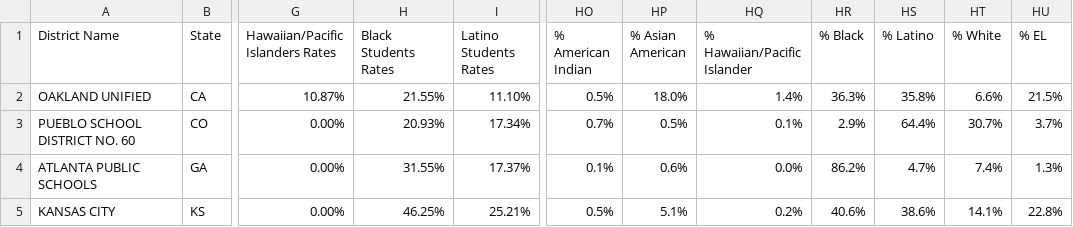
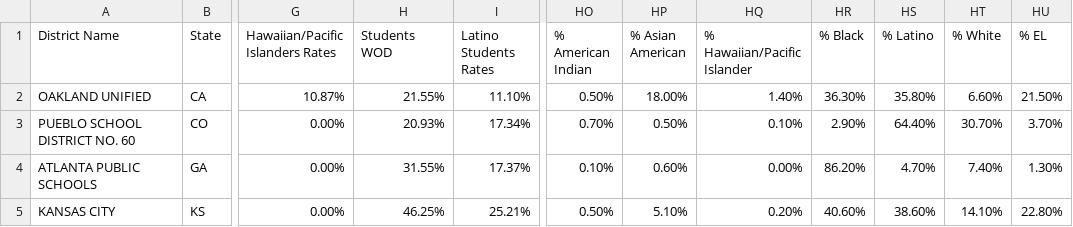
Before and after one commit to lianilychee/school-to-prison, a CSV file: datasets/Are_We_Closing_Secondary_regions.csv, drawn as a sheet; only a part is shown, gaps mark what is left out; the diff covers the shown part only; the diff names each change by its address in the sheet, - before the commit and + after, or states it on an @@ line.

Commit message:
edited region data

```diff
--- a/datasets/Are_We_Closing_Secondary_regions.csv
+++ b/datasets/Are_We_Closing_Secondary_regions.csv
-H1: Black Students Rates
+H1: Students WOD
-HO2 (% American Indian): 0.5%
+HO2 (% American Indian): 0.50%
-HP2 (% Asian American): 18.0%
+HP2 (% Asian American): 18.00%
-HQ2 (% Hawaiian/Pacific Islander): 1.4%
+HQ2 (% Hawaiian/Pacific Islander): 1.40%
-HR2 (% Black): 36.3%
+HR2 (% Black): 36.30%
-HS2 (% Latino): 35.8%
+HS2 (% Latino): 35.80%
-HT2 (% White): 6.6%
+HT2 (% White): 6.60%
-HU2 (% EL): 21.5%
+HU2 (% EL): 21.50%
-HO3 (% American Indian): 0.7%
+HO3 (% American Indian): 0.70%
-HP3 (% Asian American): 0.5%
+HP3 (% Asian American): 0.50%
-HQ3 (% Hawaiian/Pacific Islander): 0.1%
+HQ3 (% Hawaiian/Pacific Islander): 0.10%
-HR3 (% Black): 2.9%
+HR3 (% Black): 2.90%
-HS3 (% Latino): 64.4%
+HS3 (% Latino): 64.40%
-HT3 (% White): 30.7%
+HT3 (% White): 30.70%
-HU3 (% EL): 3.7%
+HU3 (% EL): 3.70%
-HO4 (% American Indian): 0.1%
+HO4 (% American Indian): 0.10%
-HP4 (% Asian American): 0.6%
+HP4 (% Asian American): 0.60%
-HQ4 (% Hawaiian/Pacific Islander): 0.0%
+HQ4 (% Hawaiian/Pacific Islander): 0.00%
-HR4 (% Black): 86.2%
+HR4 (% Black): 86.20%
-HS4 (% Latino): 4.7%
+HS4 (% Latino): 4.70%
-HT4 (% White): 7.4%
+HT4 (% White): 7.40%
-HU4 (% EL): 1.3%
+HU4 (% EL): 1.30%
-HO5 (% American Indian): 0.5%
+HO5 (% American Indian): 0.50%
-HP5 (% Asian American): 5.1%
+HP5 (% Asian American): 5.10%
-HQ5 (% Hawaiian/Pacific Islander): 0.2%
+HQ5 (% Hawaiian/Pacific Islander): 0.20%
-HR5 (% Black): 40.6%
+HR5 (% Black): 40.60%
-HS5 (% Latino): 38.6%
+HS5 (% Latino): 38.60%
-HT5 (% White): 14.1%
+HT5 (% White): 14.10%
-HU5 (% EL): 22.8%
+HU5 (% EL): 22.80%
```
Also changed, not shown: 77 edited cells elsewhere in this file, 1 other file.
